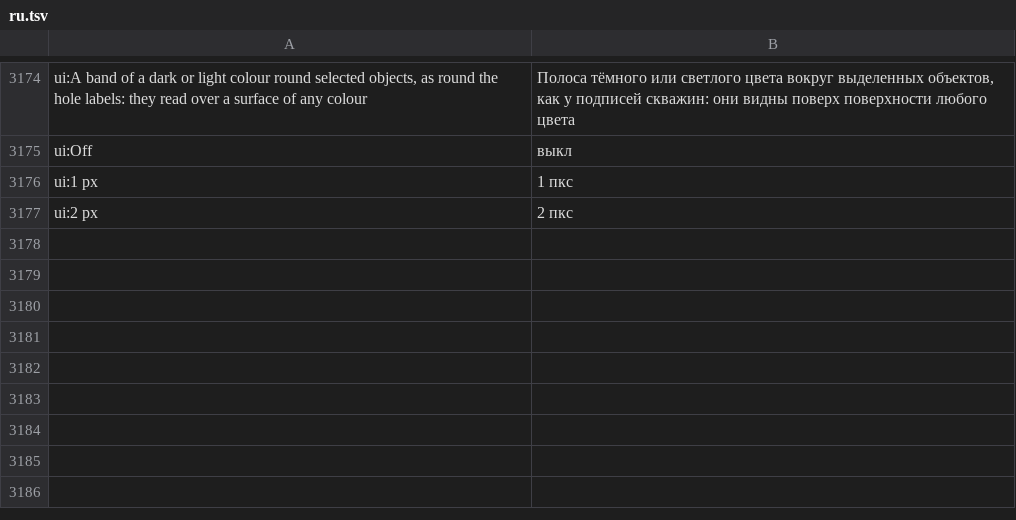
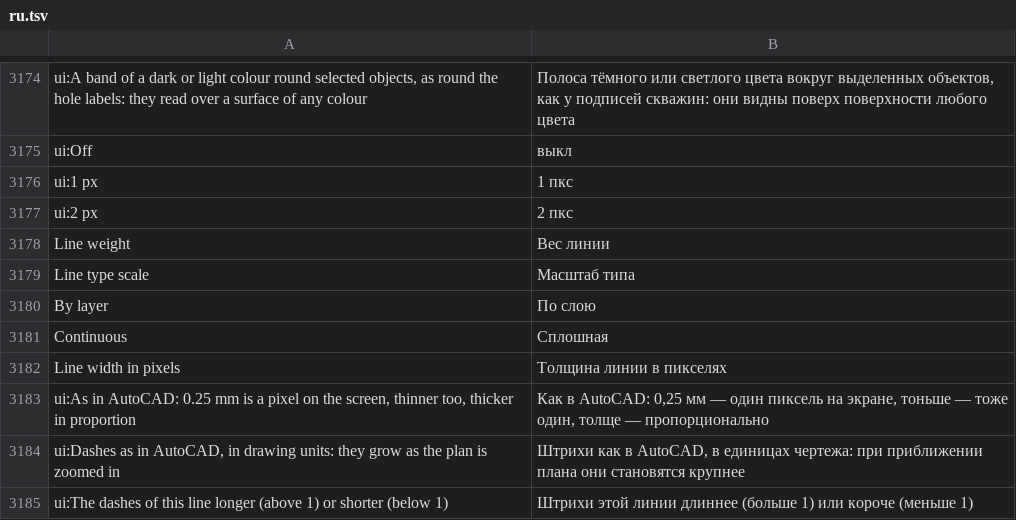
Before and after one commit to rootspain/bdsgnr, a TSV file: src/BlastDesigner.App/Services/ru.tsv, drawn as a sheet; only a part is shown, gaps mark what is left out.

```diff
--- a/src/BlastDesigner.App/Services/ru.tsv
+++ b/src/BlastDesigner.App/Services/ru.tsv
@@ -3177 +3177,9 @@ ui:1 px	1 пкс
 ui:2 px	2 пкс
+Line weight	Вес линии
+Line type scale	Масштаб типа
+By layer	По слою
+Continuous	Сплошная
+Line width in pixels	Толщина линии в пикселях
+ui:As in AutoCAD: 0.25 mm is a pixel on the screen, thinner too, thicker in proportion	Как в AutoCAD: 0,25 мм — один пиксель на экране, тоньше — тоже один, толще — пропорционально
+ui:Dashes as in AutoCAD, in drawing units: they grow as the plan is zoomed in	Штрихи как в AutoCAD, в единицах чертежа: при приближении плана они становятся крупнее
+ui:The dashes of this line longer (above 1) or shorter (below 1)	Штрихи этой линии длиннее (больше 1) или короче (меньше 1)
```
Also changed, not shown: 20 other files.
